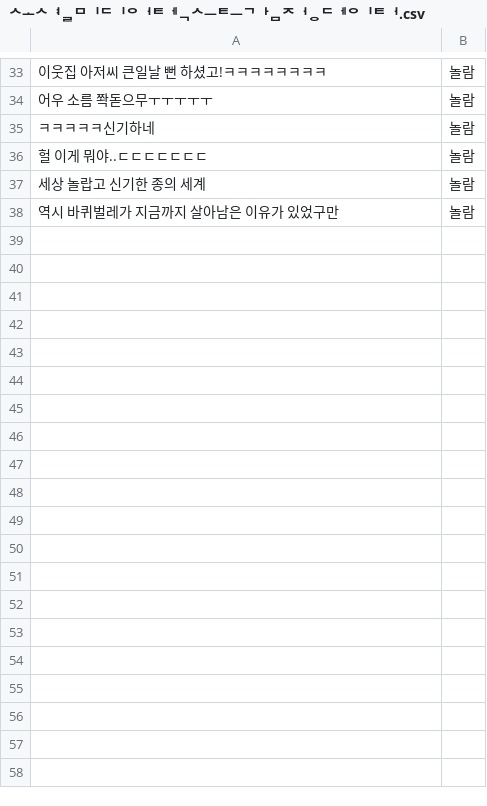
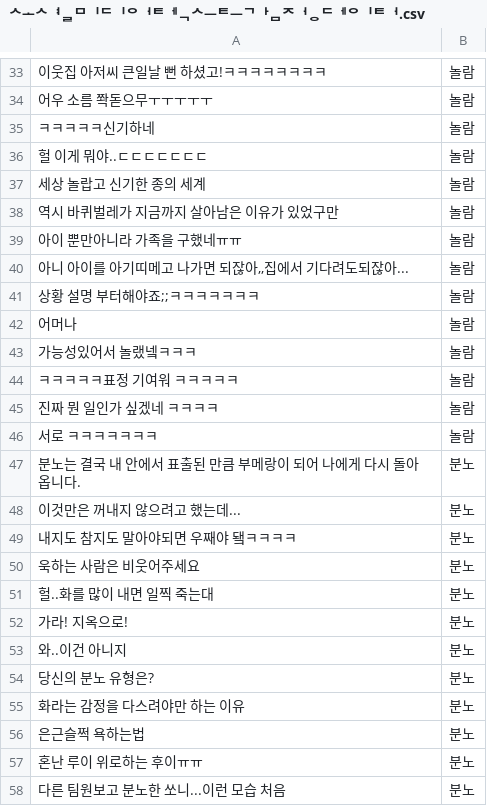
Before and after one commit to seraparrk/DPR-project, a CSV file: 소셜미디어텍스트감정데이터.csv, drawn as a sheet; only a part is shown, gaps mark what is left out; the diff covers the shown part only.

Commit message:
Add files via upload

```diff
--- a/소셜미디어텍스트감정데이터.csv
+++ b/소셜미디어텍스트감정데이터.csv
@@ -38 +38,21 @@
 "역시 바퀴벌레가 지금까지 살아남은 이유가 있었구만",놀람
+"아이 뿐만아니라 가족을 구했네ㅠㅠ",놀람
+"아니 아이를 아기띠메고 나가면 되잖아,,집에서 기다려도되잖아...",놀람
+"상황 설명 부터해야죠;;ㅋㅋㅋㅋㅋㅋㅋ",놀람
+"어머나",놀람
+"가능성있어서 놀랬넼ㅋㅋㅋ",놀람
+"ㅋㅋㅋㅋㅋ표정 기여워 ㅋㅋㅋㅋㅋ",놀람
+"진짜 뭔 일인가 싶겠네 ㅋㅋㅋㅋ",놀람
+"서로 ㅋㅋㅋㅋㅋㅋㅋ",놀람
+"분노는 결국 내 안에서 표출된 만큼 부메랑이 되어 나에게 다시 돌아옵니다.",분노
+"이것만은 꺼내지 않으려고 했는데...",분노
+"내지도 참지도 말아야되면 우째야 됔ㅋㅋㅋㅋ",분노
+"욱하는 사람은 비웃어주세요",분노
+"헐..화를 많이 내면 일찍 죽는대",분노
+"가라! 지옥으로!",분노
+"와..이건 아니지",분노
+"당신의 분노 유형은?",분노
+"화라는 감정을 다스려야만 하는 이유",분노
+"은근슬쩍 욕하는법",분노
+"혼난 루이 위로하는 후이ㅠㅠ",분노
+"다른 팀원보고 분노한 쏘니...이런 모습 처음",분노
```
Also changed, not shown: 19 added rows elsewhere in this file.
